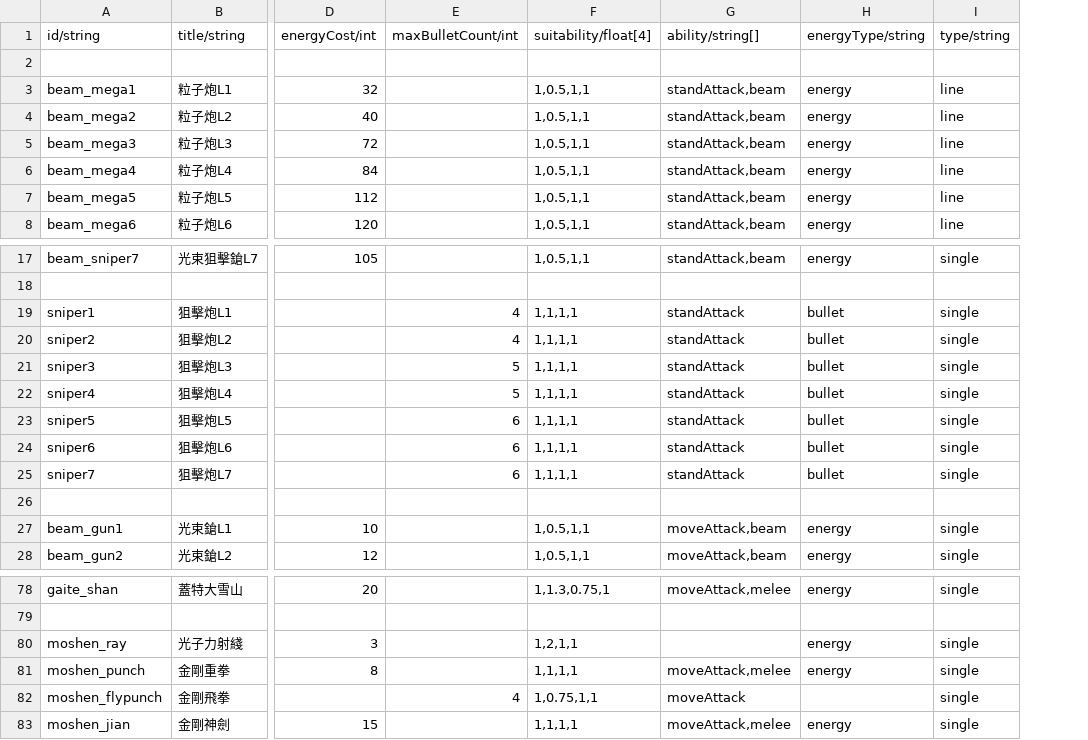
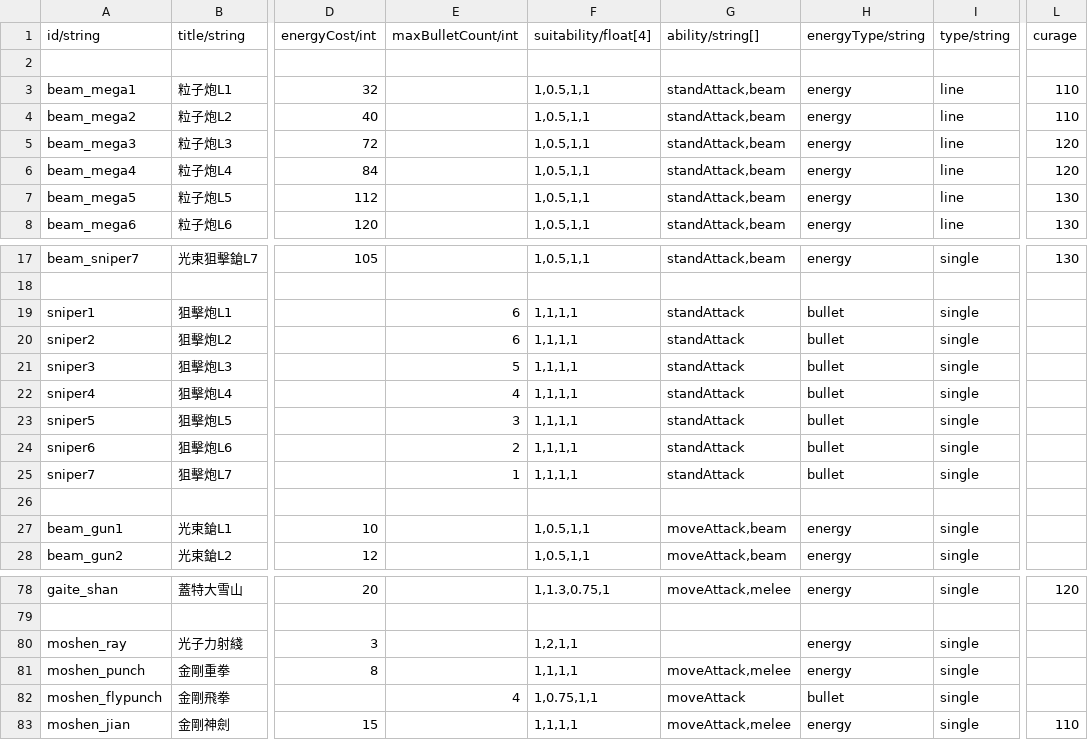
Before and after one commit to HanYu1983/Niba, a CSV file: dev/Robot/tool/config/weapon.csv, drawn as a sheet; only a part is shown, gaps mark what is left out; the diff covers the shown part only; the diff names each change by its address in the sheet, - before the commit and + after, or states it on an @@ line.

```diff
--- a/dev/Robot/tool/config/weapon.csv
+++ b/dev/Robot/tool/config/weapon.csv
+column L (curage), rows 3-8: 110 | 110 | 120 | 120 | 130 | 130; row 17: 130; rows 78-83: 120 |  |  |  |  | 110
-E19:E20 (maxBulletCount/int): 4
+E19:E20 (maxBulletCount/int): 6
-E22 (maxBulletCount/int): 5
+E22 (maxBulletCount/int): 4
-E23 (maxBulletCount/int): 6
+E23 (maxBulletCount/int): 3
-E24 (maxBulletCount/int): 6
+E24 (maxBulletCount/int): 2
-E25 (maxBulletCount/int): 6
+E25 (maxBulletCount/int): 1
-H82 (energyType/string): (empty)
+H82 (energyType/string): bullet
```
Also changed, not shown: 21 edited cells elsewhere in this file.
